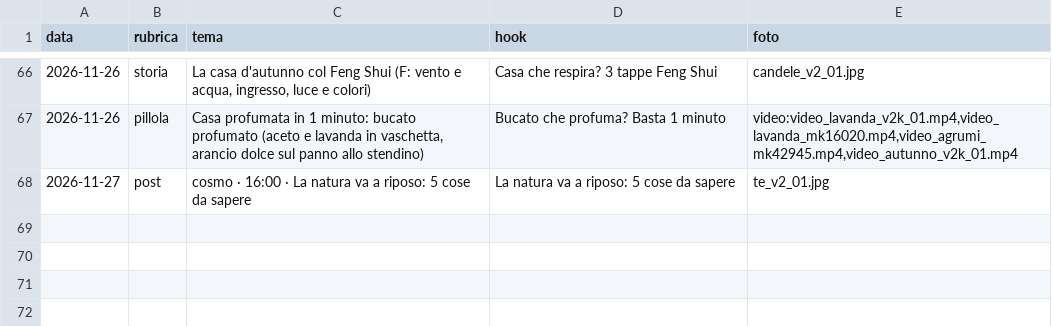
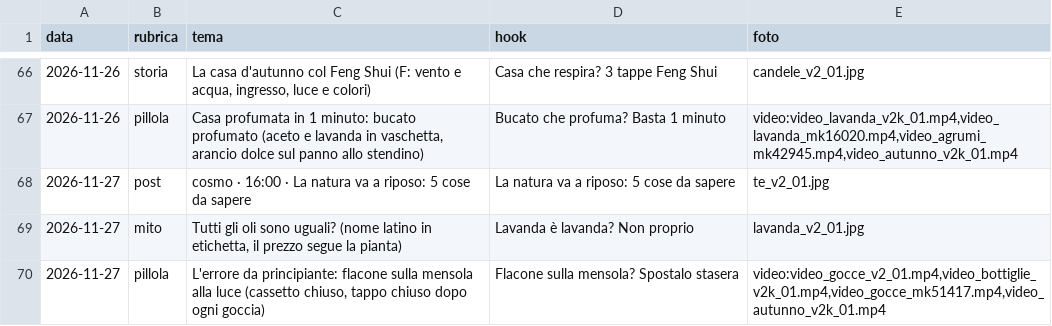
Before and after one commit to kimi1997/laviadellaromaterapia-reels, a CSV file: temi.csv, drawn as a sheet; only a part is shown, gaps mark what is left out; the diff names each change by its address in the sheet, - before the commit and + after, or states it on an @@ line.

```diff
--- a/temi.csv
+++ b/temi.csv
+row 69: 2026-11-27 | mito | Tutti gli oli sono uguali? (nome latino in etichetta, il prezzo segue la pianta) | Lavanda è lavanda? Non proprio | lavanda_v2_01.jpg
+row 70: 2026-11-27 | pillola | L'errore da principiante: flacone sulla mensola alla luce (cassetto chiuso, tappo chiuso dopo ogni goccia) | Flacone sulla mensola? Spostalo stasera | video:video_gocce_v2_01.mp4,video_bottiglie_v2k_01.mp4,video_gocce_mk51417.mp4,video_autunno_v2k_01.mp4
```
Also changed, not shown: hook_log.csv, 4 other files.
